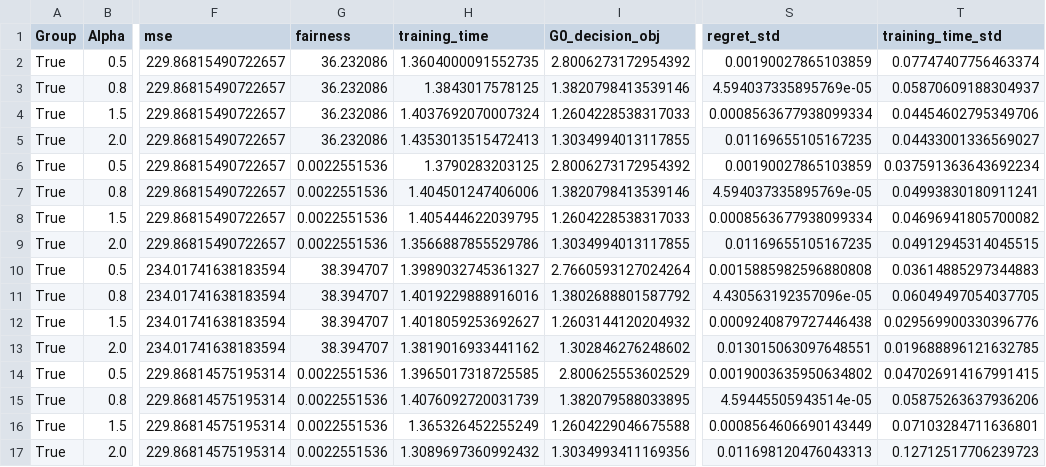
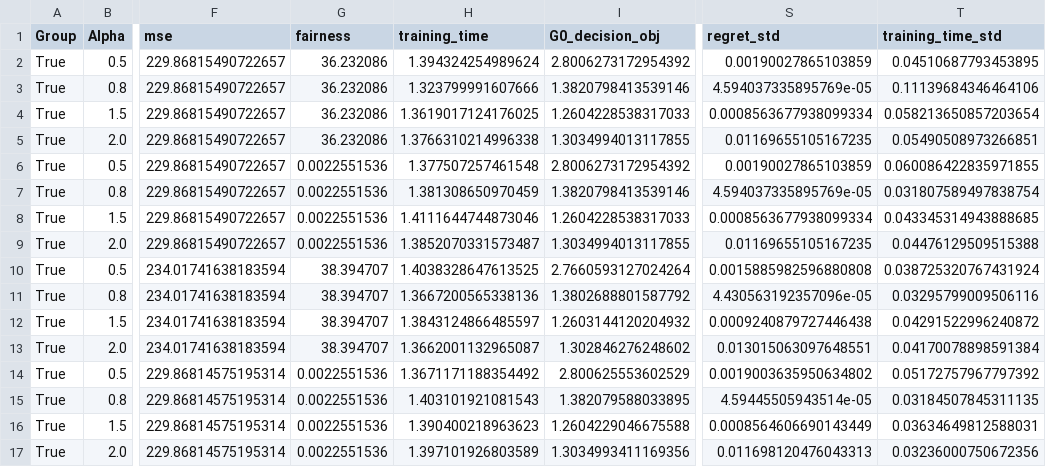
Before and after one commit to DennisWang2488/Fairness-Decision-Focused-Loss, a CSV file: Organized-FDFL/notebooks/experiment_results_summary_with_groups.csv, drawn as a sheet; only a part is shown, gaps mark what is left out; the diff covers the shown part only; the diff names each change by its address in the sheet, - before the commit and + after, or states it on an @@ line.

```diff
--- a/Organized-FDFL/notebooks/experiment_results_summary_with_groups.csv
+++ b/Organized-FDFL/notebooks/experiment_results_summary_with_groups.csv
-H2 (training_time): 1.3604000091552735
+H2 (training_time): 1.394324254989624
-T2 (training_time_std): 0.07747407756463374
+T2 (training_time_std): 0.04510687793453895
-H3 (training_time): 1.3843017578125
+H3 (training_time): 1.323799991607666
-T3 (training_time_std): 0.05870609188304937
+T3 (training_time_std): 0.11139684346464106
-H4 (training_time): 1.4037692070007324
+H4 (training_time): 1.3619017124176025
-T4 (training_time_std): 0.04454602795349706
+T4 (training_time_std): 0.058213650857203654
-H5 (training_time): 1.4353013515472413
+H5 (training_time): 1.3766310214996338
-T5 (training_time_std): 0.04433001336569027
+T5 (training_time_std): 0.05490508973266851
-H6 (training_time): 1.3790283203125
+H6 (training_time): 1.377507257461548
-T6 (training_time_std): 0.037591363643692234
+T6 (training_time_std): 0.060086422835971855
-H7 (training_time): 1.404501247406006
+H7 (training_time): 1.381308650970459
-T7 (training_time_std): 0.04993830180911241
+T7 (training_time_std): 0.031807589497838754
-H8 (training_time): 1.405444622039795
+H8 (training_time): 1.4111644744873046
-T8 (training_time_std): 0.04696941805700082
+T8 (training_time_std): 0.043345314943888685
-H9 (training_time): 1.3566887855529786
+H9 (training_time): 1.3852070331573487
-T9 (training_time_std): 0.04912945314045515
+T9 (training_time_std): 0.04476129509515388
-H10 (training_time): 1.3989032745361327
+H10 (training_time): 1.4038328647613525
-T10 (training_time_std): 0.03614885297344883
+T10 (training_time_std): 0.038725320767431924
-H11 (training_time): 1.4019229888916016
+H11 (training_time): 1.3667200565338136
-T11 (training_time_std): 0.06049497054037705
+T11 (training_time_std): 0.03295799009506116
-H12 (training_time): 1.4018059253692627
+H12 (training_time): 1.3843124866485597
-T12 (training_time_std): 0.029569900330396776
+T12 (training_time_std): 0.04291522996240872
-H13 (training_time): 1.3819016933441162
+H13 (training_time): 1.3662001132965087
-T13 (training_time_std): 0.019688896121632785
+T13 (training_time_std): 0.04170078898591384
-H14 (training_time): 1.3965017318725585
+H14 (training_time): 1.3671171188354492
-T14 (training_time_std): 0.047026914167991415
+T14 (training_time_std): 0.05172757967797392
-H15 (training_time): 1.4076092720031739
+H15 (training_time): 1.403101921081543
-T15 (training_time_std): 0.05875263637936206
+T15 (training_time_std): 0.03184507845311135
-H16 (training_time): 1.365326452255249
+H16 (training_time): 1.390400218963623
-T16 (training_time_std): 0.07103284711636801
+T16 (training_time_std): 0.03634649812588031
-H17 (training_time): 1.3089697360992432
+H17 (training_time): 1.397101926803589
-T17 (training_time_std): 0.12712517706239723
+T17 (training_time_std): 0.03236000750672356
```
Also changed, not shown: 32 edited cells elsewhere in this file, 1 other file.
